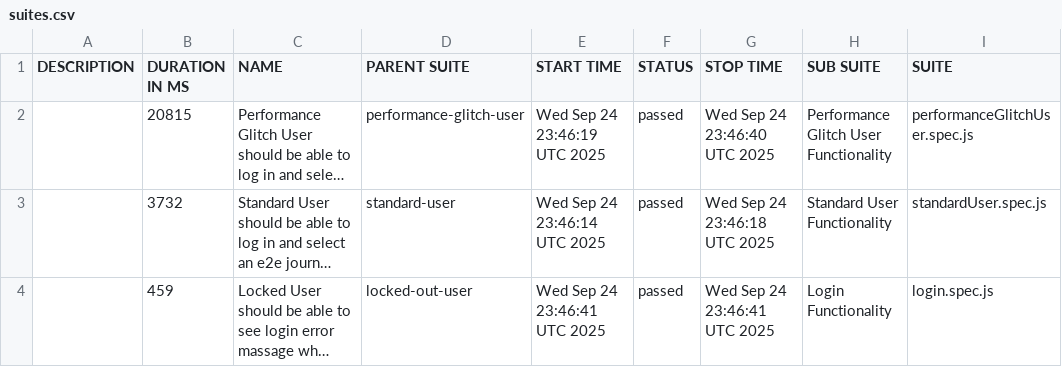
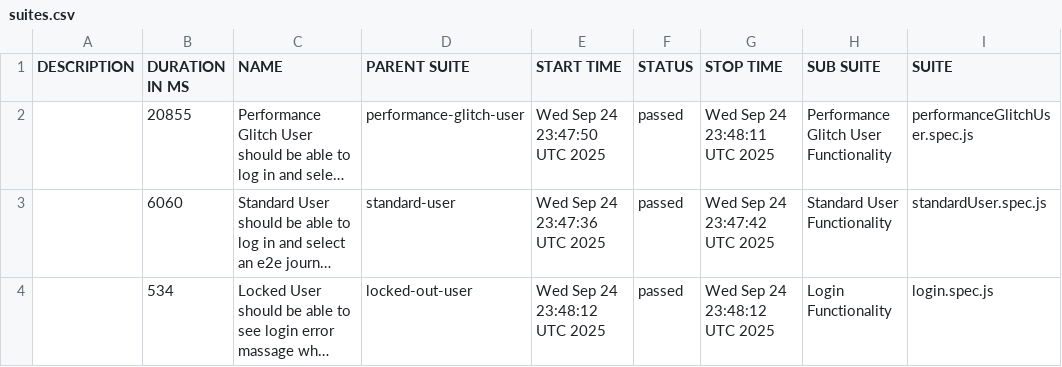
Before and after one commit to Showrav88/sawglab_with_playwright_allure, a CSV file: data/suites.csv, drawn as a sheet; only a part is shown; long unchanged cells end in …; the diff names each change by its address in the sheet, - before the commit and + after, or states it on an @@ line.

```diff
--- a/data/suites.csv
+++ b/data/suites.csv
-B2 (DURATION IN MS): 20815
+B2 (DURATION IN MS): 20855
-E2 (START TIME): Wed Sep 24 23:46:19 UTC 2025
+E2 (START TIME): Wed Sep 24 23:47:50 UTC 2025
-G2 (STOP TIME): Wed Sep 24 23:46:40 UTC 2025
+G2 (STOP TIME): Wed Sep 24 23:48:11 UTC 2025
-B3 (DURATION IN MS): 3732
+B3 (DURATION IN MS): 6060
-E3 (START TIME): Wed Sep 24 23:46:14 UTC 2025
+E3 (START TIME): Wed Sep 24 23:47:36 UTC 2025
-G3 (STOP TIME): Wed Sep 24 23:46:18 UTC 2025
+G3 (STOP TIME): Wed Sep 24 23:47:42 UTC 2025
-B4 (DURATION IN MS): 459
+B4 (DURATION IN MS): 534
-E4 (START TIME): Wed Sep 24 23:46:41 UTC 2025
+E4 (START TIME): Wed Sep 24 23:48:12 UTC 2025
-G4 (STOP TIME): Wed Sep 24 23:46:41 UTC 2025
+G4 (STOP TIME): Wed Sep 24 23:48:12 UTC 2025
```
Also changed, not shown: 23 other files.
